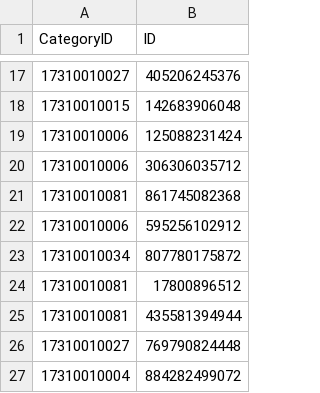
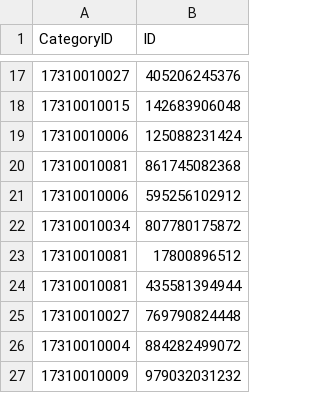
Before and after one commit to yhellos3327-eng/wwmkoreamap, a CSV file: missing_data.csv, drawn as a sheet; only a part is shown, gaps mark what is left out.

```diff
--- a/missing_data.csv
+++ b/missing_data.csv
@@ -19,3 +19,2 @@ CategoryID,ID
 17310010006,125088231424
-17310010006,306306035712
 17310010081,861745082368
@@ -27 +26,2 @@ CategoryID,ID
 17310010004,884282499072
+17310010009,979032031232
```
Also changed, not shown: translation.csv.
